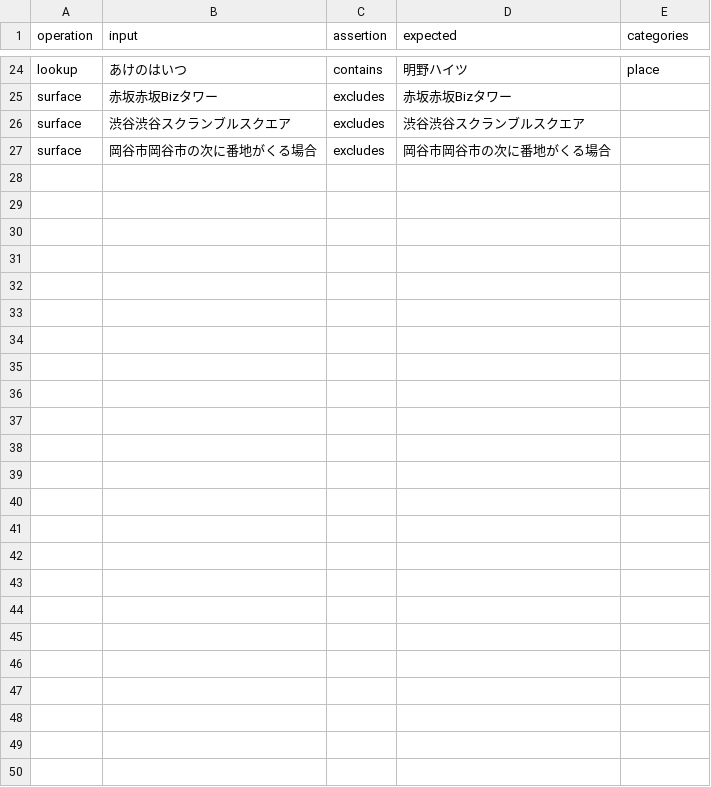
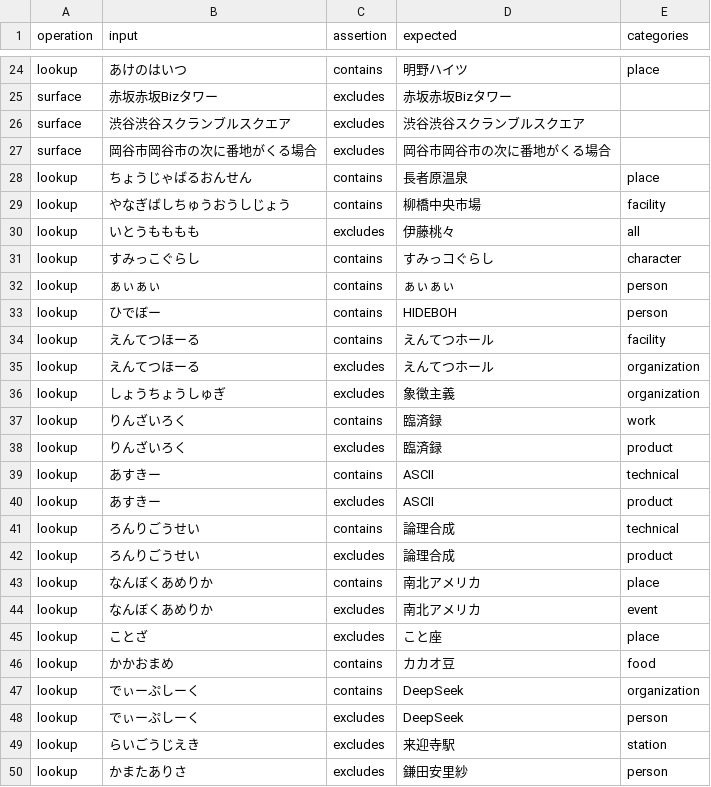
Before and after one commit to KazumaProject/kotlin-kana-kanji-converter, a TSV file: src/main/dictionary-quality/lookup-cases.tsv, drawn as a sheet; only a part is shown, gaps mark what is left out.

```diff
--- a/src/main/dictionary-quality/lookup-cases.tsv
+++ b/src/main/dictionary-quality/lookup-cases.tsv
@@ -27 +27,24 @@ surface	渋谷渋谷スクランブルスクエア	excludes	渋谷渋谷スク
 surface	岡谷市岡谷市の次に番地がくる場合	excludes	岡谷市岡谷市の次に番地がくる場合	
+lookup	ちょうじゃばるおんせん	contains	長者原温泉	place
+lookup	やなぎばしちゅうおうしじょう	contains	柳橋中央市場	facility
+lookup	いとうもももも	excludes	伊藤桃々	all
+lookup	すみっこぐらし	contains	すみっコぐらし	character
+lookup	ぁぃぁぃ	contains	ぁぃぁぃ	person
+lookup	ひでぼー	contains	HIDEBOH	person
+lookup	えんてつほーる	contains	えんてつホール	facility
+lookup	えんてつほーる	excludes	えんてつホール	organization
+lookup	しょうちょうしゅぎ	excludes	象徴主義	organization
+lookup	りんざいろく	contains	臨済録	work
+lookup	りんざいろく	excludes	臨済録	product
+lookup	あすきー	contains	ASCII	technical
+lookup	あすきー	excludes	ASCII	product
+lookup	ろんりごうせい	contains	論理合成	technical
+lookup	ろんりごうせい	excludes	論理合成	product
+lookup	なんぼくあめりか	contains	南北アメリカ	place
+lookup	なんぼくあめりか	excludes	南北アメリカ	event
+lookup	ことざ	excludes	こと座	place
+lookup	かかおまめ	contains	カカオ豆	food
+lookup	でぃーぷしーく	contains	DeepSeek	organization
+lookup	でぃーぷしーく	excludes	DeepSeek	person
+lookup	らいごうじえき	excludes	来迎寺駅	station
+lookup	かまたありさ	excludes	鎌田安里紗	person
```
Also changed, not shown: src/main/dictionary-quality/confirmed.tsv, 45 other files.
